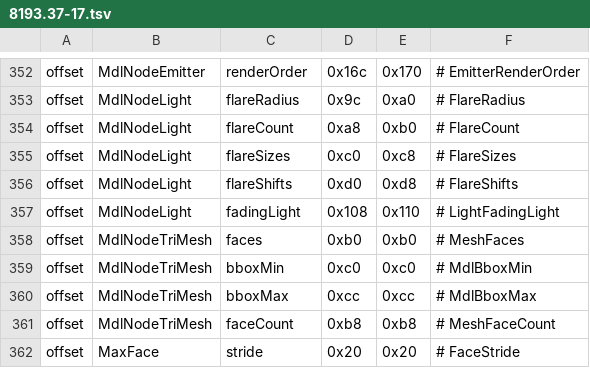
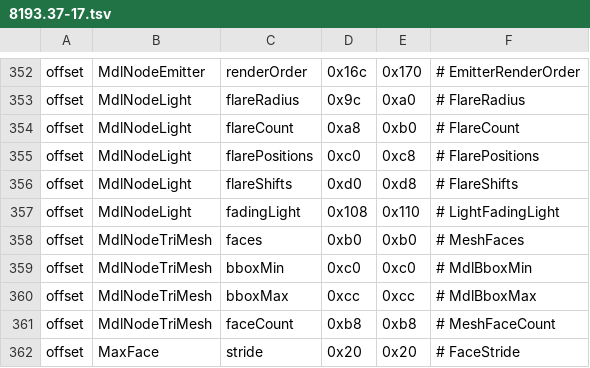
Before and after one commit to nwncxee/cx, a TSV file: managed/Framework/Builds/8193.37-17.tsv, drawn as a sheet; only a part is shown, gaps mark what is left out.

Commit message:
A light draws its whole authored flare chain, each element with its own texture
Scene::RenderLensFlares @0x471860 draws one textured quad per texturenames entry,
sized by flaresizes[i], placed at flarepositions[i] along the line from the screen
centre through the light and shifted by flarecolorshifts[i]. The pass drew element 0
only, as a procedural halo, and dropped the rest.

It now stages one record per authored element (the shortest of the four arrays --
vanilla subscripts past the end of a short one), sorts the list by texture and draws
one instanced range per GL name, sampling the element's own texture through
TexRegistry. An element whose texture is not resident keeps the procedural profile,
and the fragment stage reads the scene depth AT THE LIGHT rather than under the
element, so a ghost parked elsewhere on screen is not hidden by what sits under it.
Only a light's lead element is probed, so its fade still steps once a frame.

The MdlNodeLight offset row named flareSizes was flarepositions: InternalParseField
@0x44baf0 parses flaresizes into +0xb0 and flarepositions into +0xc0. Nothing read
the row; it is renamed.

Refs CX-258

```diff
--- a/managed/Framework/Builds/8193.37-17.tsv
+++ b/managed/Framework/Builds/8193.37-17.tsv
@@ -354,3 +354,3 @@ offset	MdlNodeLight	flareRadius	0x9c	0xa0	# FlareRadius
 offset	MdlNodeLight	flareCount	0xa8	0xb0	# FlareCount
-offset	MdlNodeLight	flareSizes	0xc0	0xc8	# FlareSizes
+offset	MdlNodeLight	flarePositions	0xc0	0xc8	# FlarePositions
 offset	MdlNodeLight	flareShifts	0xd0	0xd8	# FlareShifts
```
Also changed, not shown: 12 other files.
